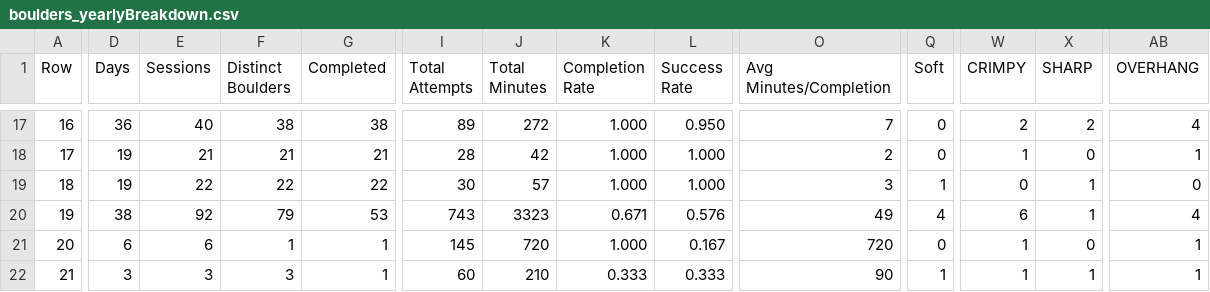
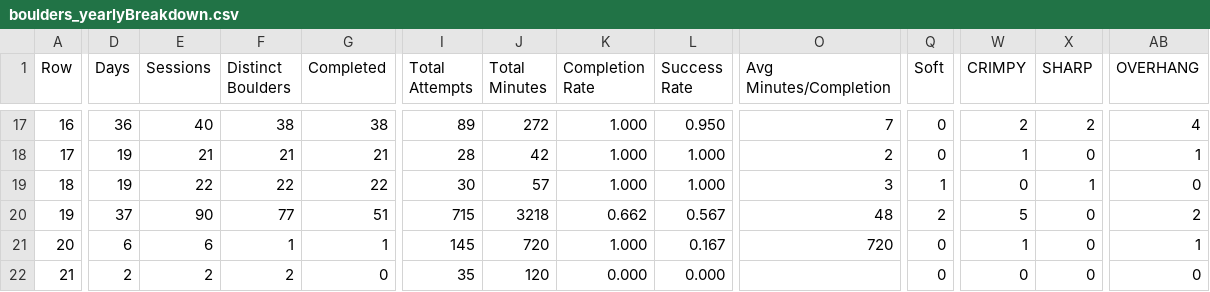
Before and after one commit to Connor-R/connor-r.github.io, a CSV file: csvs/boulders_yearlyBreakdown.csv, drawn as a sheet; only a part is shown, gaps mark what is left out; the diff covers the shown part only; the diff names each change by its address in the sheet, - before the commit and + after, or states it on an @@ line.

Commit message:
update climbing dataset

```diff
--- a/csvs/boulders_yearlyBreakdown.csv
+++ b/csvs/boulders_yearlyBreakdown.csv
-D20 (Days): 38
+D20 (Days): 37
-E20 (Sessions): 92
+E20 (Sessions): 90
-F20 (Distinct Boulders): 79
+F20 (Distinct Boulders): 77
-G20 (Completed): 53
+G20 (Completed): 51
-I20 (Total Attempts): 743
+I20 (Total Attempts): 715
-J20 (Total Minutes): 3323
+J20 (Total Minutes): 3218
-K20 (Completion Rate): 0.671
+K20 (Completion Rate): 0.662
-L20 (Success Rate): 0.576
+L20 (Success Rate): 0.567
-O20 (Avg Minutes/Completion): 49
+O20 (Avg Minutes/Completion): 48
-Q20 (Soft): 4
+Q20 (Soft): 2
-W20 (CRIMPY): 6
+W20 (CRIMPY): 5
-X20 (SHARP): 1
+X20 (SHARP): 0
-AB20 (OVERHANG): 4
+AB20 (OVERHANG): 2
-D22 (Days): 3
+D22 (Days): 2
-E22 (Sessions): 3
+E22 (Sessions): 2
-F22 (Distinct Boulders): 3
+F22 (Distinct Boulders): 2
-G22 (Completed): 1
+G22 (Completed): 0
-I22 (Total Attempts): 60
+I22 (Total Attempts): 35
-J22 (Total Minutes): 210
+J22 (Total Minutes): 120
-K22 (Completion Rate): 0.333
+K22 (Completion Rate): 0.000
-L22 (Success Rate): 0.333
+L22 (Success Rate): 0.000
-O22 (Avg Minutes/Completion): 90
+O22 (Avg Minutes/Completion): (empty)
-Q22 (Soft): 1
+Q22 (Soft): 0
-W22 (CRIMPY): 1
+W22 (CRIMPY): 0
-X22 (SHARP): 1
+X22 (SHARP): 0
-AB22 (OVERHANG): 1
+AB22 (OVERHANG): 0
```
Also changed, not shown: 20 edited cells elsewhere in this file, csvs/boulders_completed.csv, csvs/boulders_triedLog.csv, 3 other files.
